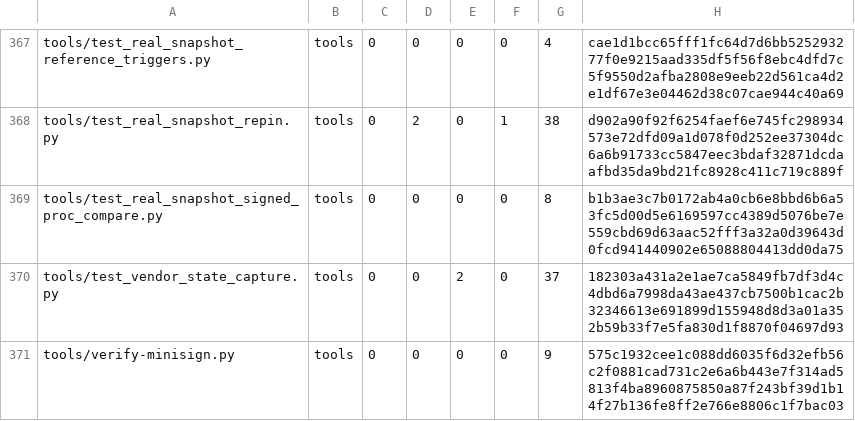
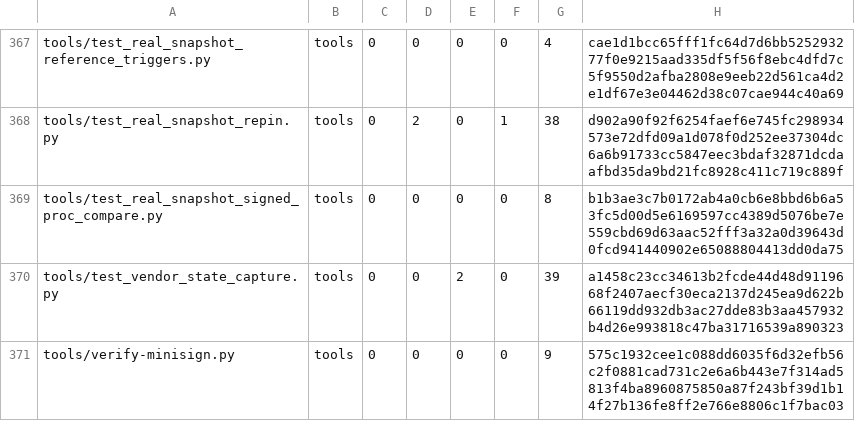
Before and after one commit to cataggar/debz, a TSV file: security/digest-inventory-v1.tsv, drawn as a sheet; only a part is shown, gaps mark what is left out; the diff covers the shown part only.

```diff
--- a/security/digest-inventory-v1.tsv
+++ b/security/digest-inventory-v1.tsv
@@ -369,3 +369,3 @@ tools/test_real_snapshot_repin.py	tools	0	2	0	1	38	d902a90f92f6254faef6e745fc298
 tools/test_real_snapshot_signed_proc_compare.py	tools	0	0	0	0	8	b1b3ae3c7b0172ab4a0cb6e8bbd6b6a53fc5d00d5e6169597cc4389d5076be7e559cbd69d63aac52fff3a32a0d39643d0fcd941440902e65088804413dd0da75
-tools/test_vendor_state_capture.py	tools	0	0	2	0	37	182303a431a2e1ae7ca5849fb7df3d4c4dbd6a7998da43ae437cb7500b1cac2b32346613e691899d155948d8d3a01a352b59b33f7e5fa830d1f8870f04697d93
+tools/test_vendor_state_capture.py	tools	0	0	2	0	39	a1458c23cc34613b2fcde44d48d9119668f2407aecf30eca2137d245ea9d622b66119dd932db3ac27dde83b3aa457932b4d26e993818c47ba31716539a890323
 tools/verify-minisign.py	tools	0	0	0	0	9	575c1932cee1c088dd6035f6d32efb56c2f0881cad731c2e6a6b443e7f314ad5813f4ba8960875850a87f243bf39d1b14f27b136fe8ff2e766e8806c1f7bac03
```
Also changed, not shown: 15 edited cells elsewhere in this file, security/digest-semantic-allowlist-v1.tsv, 13 other files.
